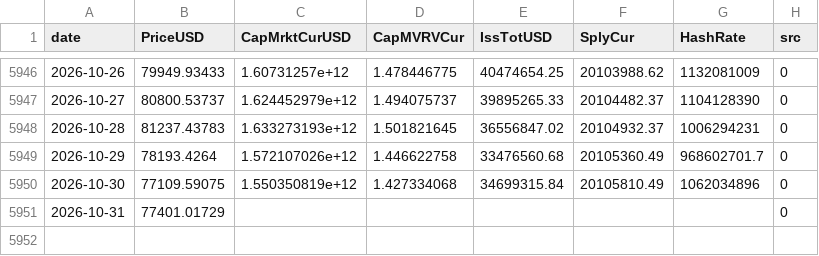
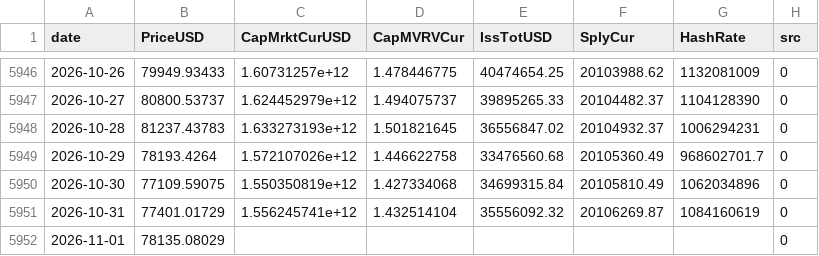
Before and after one commit to North7/tidemark, a CSV file: data/raw/coinmetrics.csv, drawn as a sheet; only a part is shown, gaps mark what is left out.

```diff
--- a/data/raw/coinmetrics.csv
+++ b/data/raw/coinmetrics.csv
@@ -5950,2 +5950,3 @@ date,PriceUSD,CapMrktCurUSD,CapMVRVCur,IssTotUSD,SplyCur,HashRate,src
 2026-10-30,77109.59075,1.550350819e+12,1.427334068,34699315.84,20105810.49,1062034896,0
-2026-10-31,77401.01729,,,,,,0
+2026-10-31,77401.01729,1.556245741e+12,1.432514104,35556092.32,20106269.87,1084160619,0
+2026-11-01,78135.08029,,,,,,0
```
Also changed, not shown: data/indicators.csv, data/raw/ohlc.csv, 15 other files.
